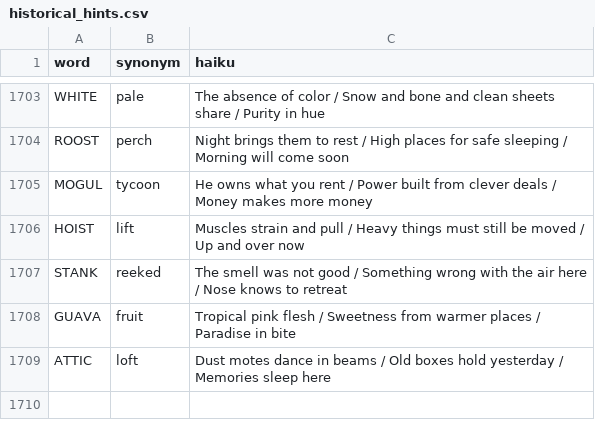
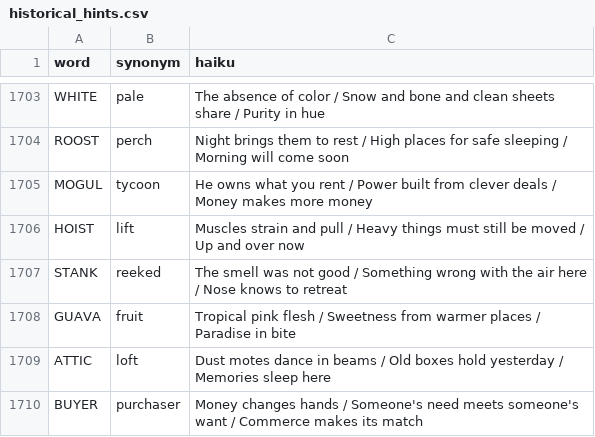
Before and after one commit to 8080Games/WordleMatch, a CSV file: wwwroot/historical_hints.csv, drawn as a sheet; only a part is shown, gaps mark what is left out.

Commit message:
Add Wordle word: BUYER (game #1711, 2/24/2026)

```diff
--- a/wwwroot/historical_hints.csv
+++ b/wwwroot/historical_hints.csv
@@ -1709 +1709,2 @@ GUAVA,fruit,"Tropical pink flesh / Sweetness from warmer places / Paradise in bi
 ATTIC,loft,"Dust motes dance in beams / Old boxes hold yesterday / Memories sleep here"
+BUYER,purchaser,"Money changes hands / Someone's need meets someone's want / Commerce makes its match"
```
Also changed, not shown: wwwroot/historical-words.csv, wwwroot/used-words.csv, 1 other file.
